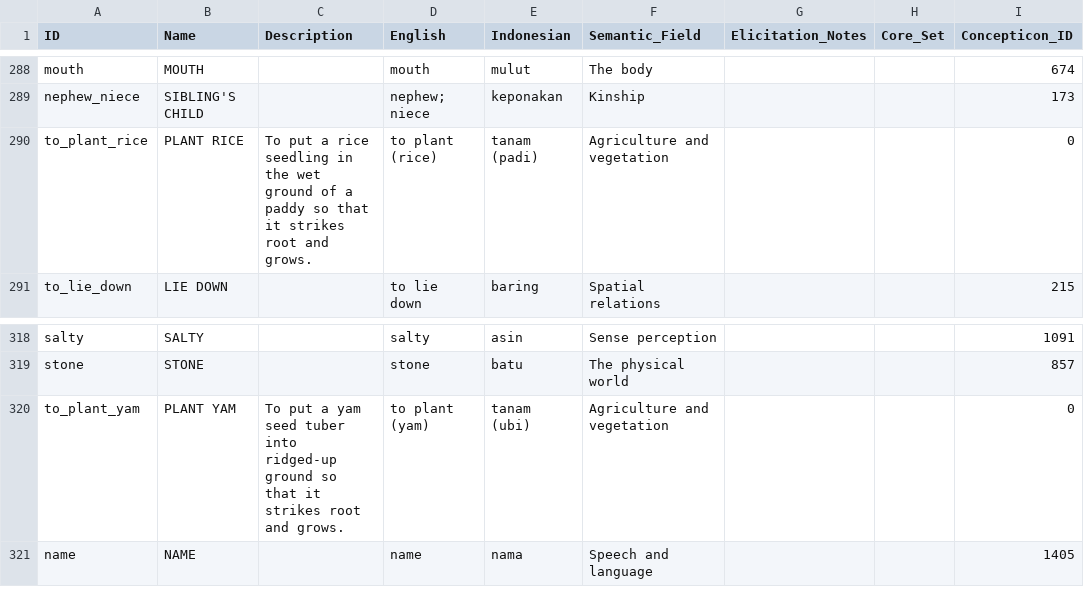
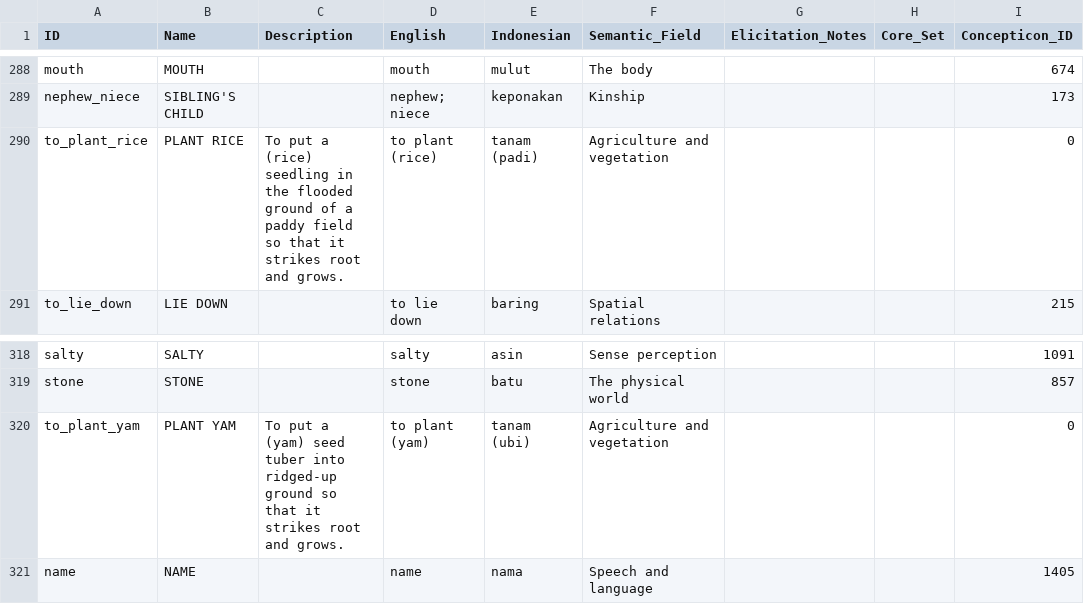
Before and after one commit to xrotwang/lexirumah-data, a CSV file: cldf/concepts.csv, drawn as a sheet; only a part is shown, gaps mark what is left out; the diff names each change by its address in the sheet, - before the commit and + after, or states it on an @@ line.

Commit message:
Put less stress on the plant under consideration.

```diff
--- a/cldf/concepts.csv
+++ b/cldf/concepts.csv
-C290 (Description): …put a rice seedling in the wet ground of a paddy so that…
+C290 (Description): …put a (rice) seedling in the flooded ground of a paddy field so that…
-C320 (Description): …put a yam seed tuber…
+C320 (Description): …put a (yam) seed tuber…
```
